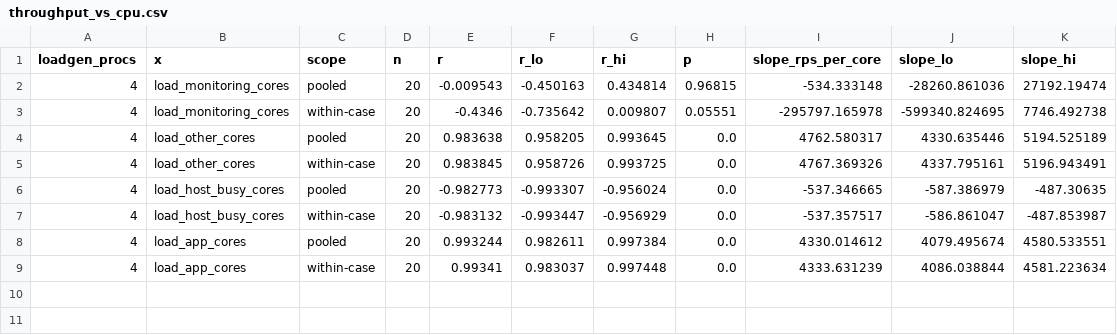
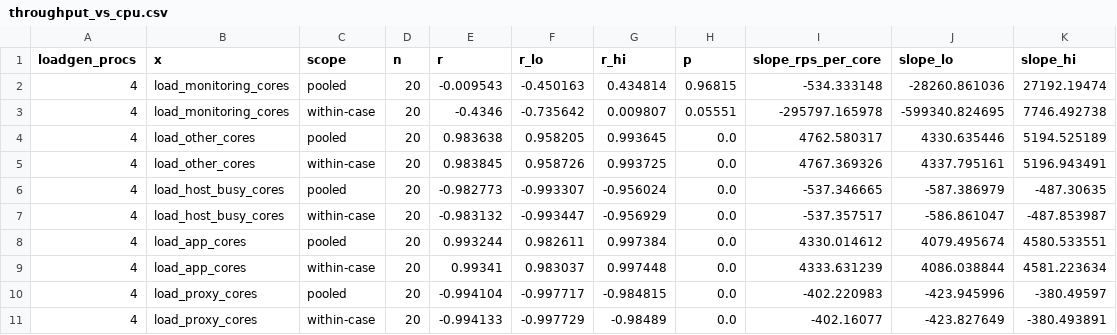
Before and after one commit to vinayaktyagi10/cicd-monitoring-study, a CSV file: experiments/replication/2026-10-06_1653/results/overhead_loadgen4/throughput_vs_cpu.csv, drawn as a sheet; the diff names each change by its address in the sheet, - before the commit and + after, or states it on an @@ line.

```diff
--- a/experiments/replication/2026-10-06_1653/results/overhead_loadgen4/throughput_vs_cpu.csv
+++ b/experiments/replication/2026-10-06_1653/results/overhead_loadgen4/throughput_vs_cpu.csv
+row 10: 4 | load_proxy_cores | pooled | 20 | -0.994104 | -0.997717 | -0.984815 | 0.0 | -402.220983 | -423.945996 | -380.49597
+row 11: 4 | load_proxy_cores | within-case | 20 | -0.994133 | -0.997729 | -0.98489 | 0.0 | -402.16077 | -423.827649 | -380.493891
```
Also changed, not shown: experiments/replication/2026-10-06_1653/results/overhead/throughput_vs_cpu.csv, 50 other files.
